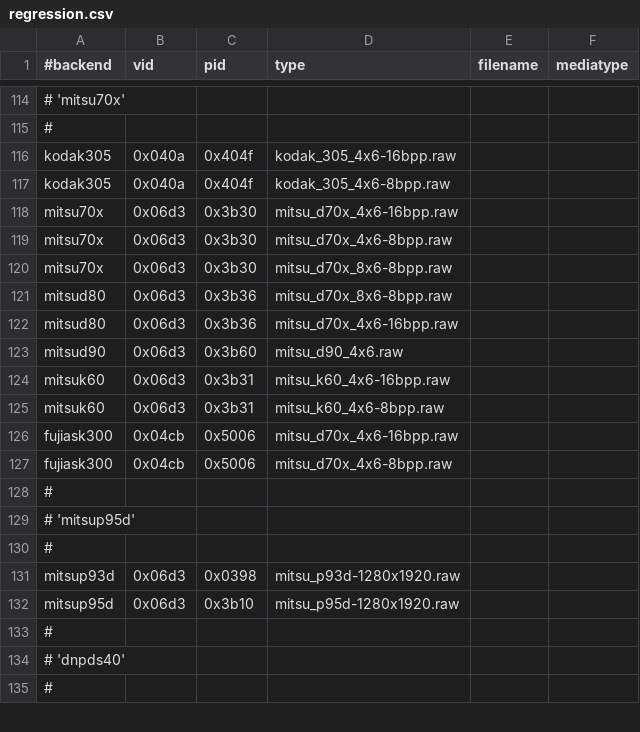
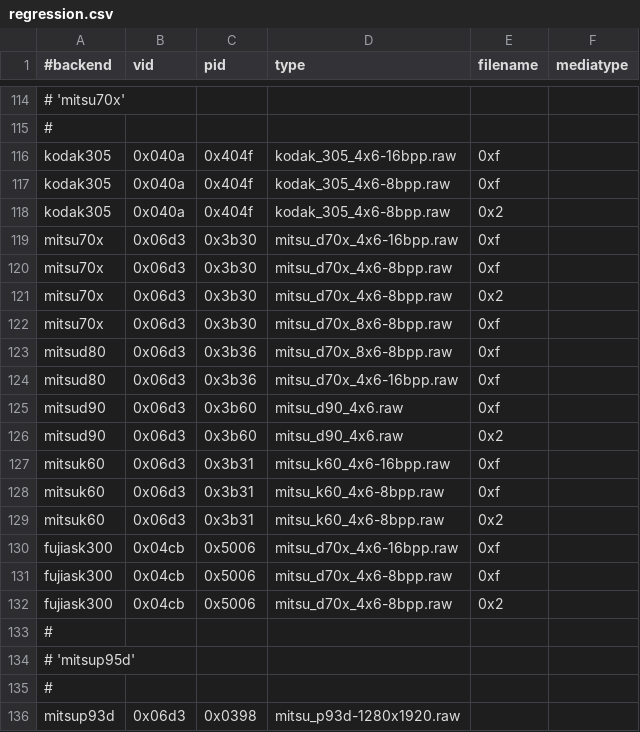
Before and after one commit to Performed/selphy_print, a CSV file: regression.csv, drawn as a sheet; only a part is shown, gaps mark what is left out; the shorter side is filled out with more unchanged rows; addresses are those after the commit; the diff names each change by its address in the sheet, - before the commit and + after, or states it on an @@ line.

Commit message:
mitsu70x:  Support passing media code into test mode.

```diff
--- a/regression.csv
+++ b/regression.csv
-E116:E117 (filename): (empty)
+E116:E117 (filename): 0xf
+row 118: kodak305 | 0x040a | 0x404f | kodak_305_4x6-8bpp.raw | 0x2
-E119:E120 (filename): (empty)
+E119:E120 (filename): 0xf
+row 121: mitsu70x | 0x06d3 | 0x3b30 | mitsu_d70x_4x6-8bpp.raw | 0x2
-E122:E125 (filename): (empty)
+E122:E125 (filename): 0xf
+row 126: mitsud90 | 0x06d3 | 0x3b60 | mitsu_d90_4x6.raw | 0x2
-E127:E128 (filename): (empty)
+E127:E128 (filename): 0xf
+row 129: mitsuk60 | 0x06d3 | 0x3b31 | mitsu_k60_4x6-8bpp.raw | 0x2
-E130:E131 (filename): (empty)
+E130:E131 (filename): 0xf
+row 132: fujiask300 | 0x04cb | 0x5006 | mitsu_d70x_4x6-8bpp.raw | 0x2
```
Also changed, not shown: 1 other file.
